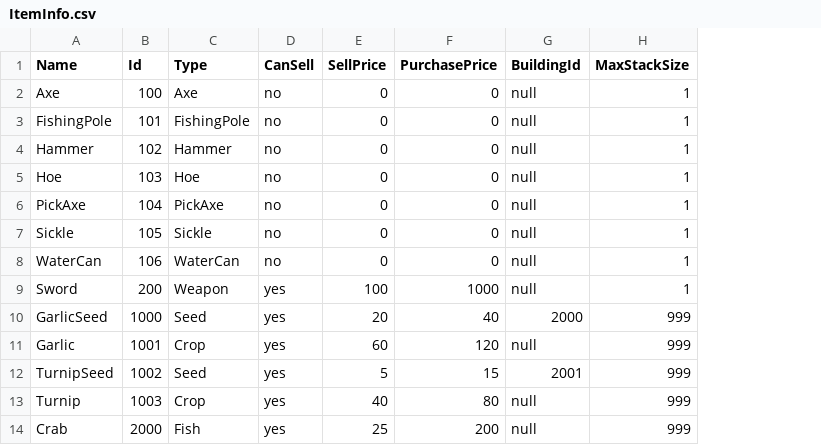
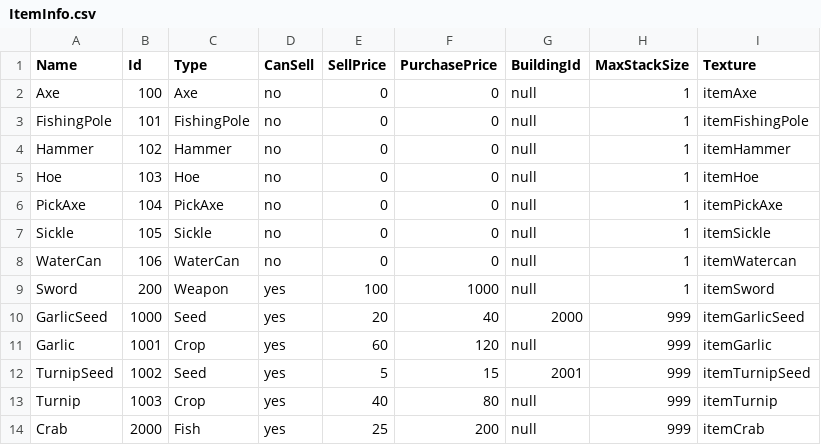
Before and after one commit to vnguy023/RanchFarmsPublic, a CSV file: RanchFarms/GameData/ItemInfo.csv, drawn as a sheet; the diff names each change by its address in the sheet, - before the commit and + after, or states it on an @@ line.

Commit message:
- textureName is now populated into itemInfo

```diff
--- a/RanchFarms/GameData/ItemInfo.csv
+++ b/RanchFarms/GameData/ItemInfo.csv
+column I (Texture), rows 2-14: itemAxe | itemFishingPole | itemHammer | itemHoe | itemPickAxe | itemSickle | itemWatercan | itemSword | itemGarlicSeed | itemGarlic | itemTurnipSeed | itemTurnip | itemCrab
```
Also changed, not shown: 4 other files.
